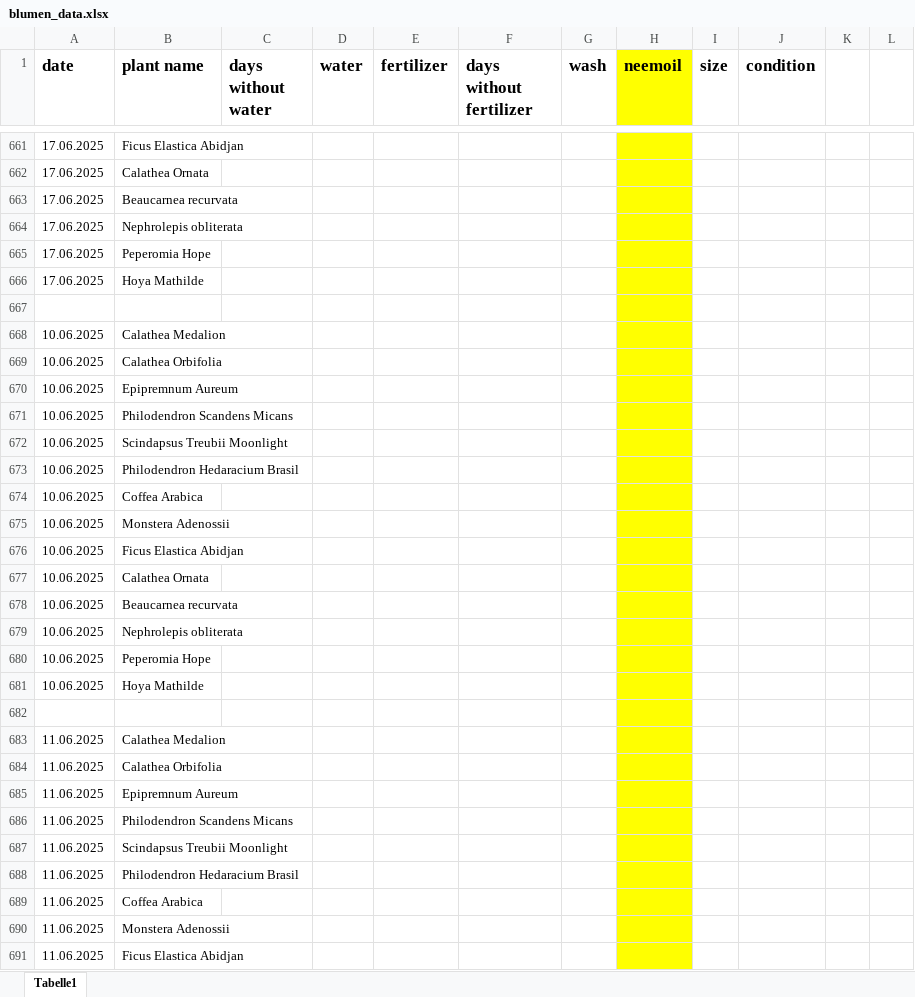
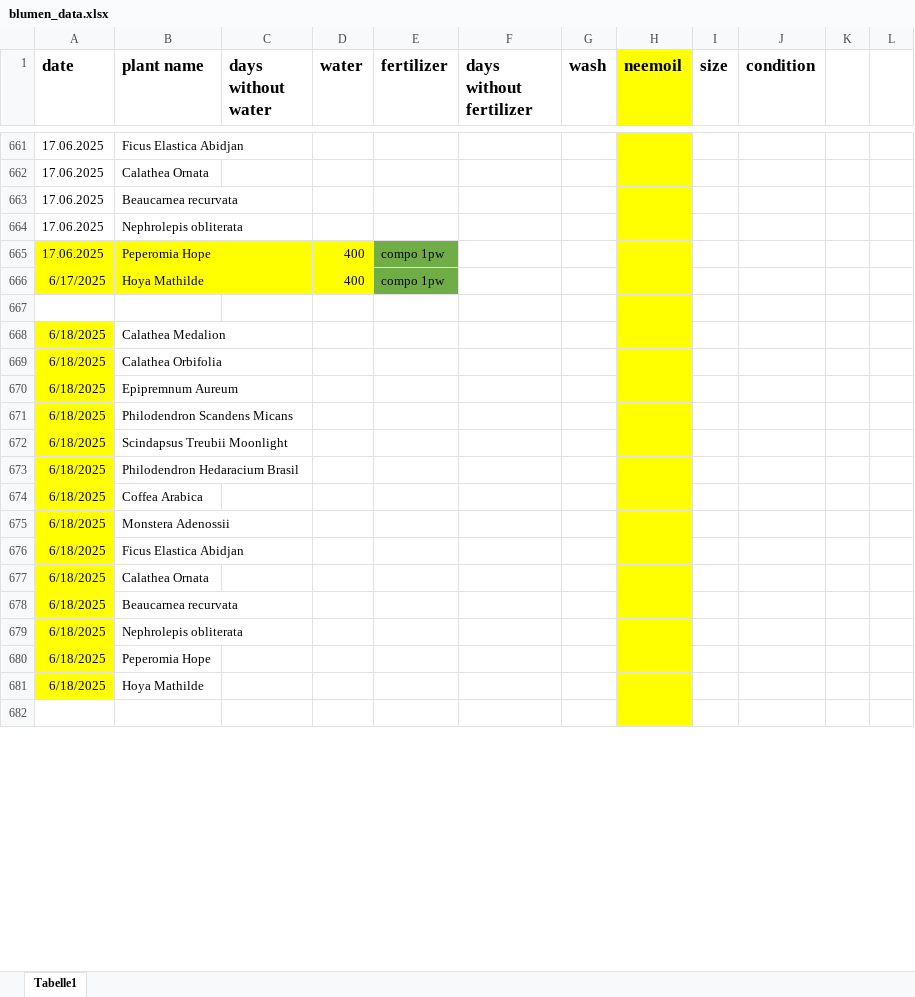
Before and after one commit to Iakithega/blumn, an Excel workbook: data/blumen_data.xlsx, sheet Tabelle1, drawn as a sheet; only a part is shown, gaps mark what is left out; values as stored, in another font and other column widths than the file's, no borders; removed rows and columns are numbered as before the commit, all else as after; the diff covers the shown part only; the diff names each change by its address in the sheet, - before the commit and + after, or states it on an @@ line.

Commit message:
nentry

```diff
--- a/data/blumen_data.xlsx (sheet Tabelle1)
+++ b/data/blumen_data.xlsx (sheet Tabelle1)
-A665:D665 fill: none
+A665:D665 fill: #FFFF00
-D665 (water): (empty)
+D665 (water): 400
-E665 (fertilizer): (empty)
+E665 (fertilizer): compo 1pw
-E665 fill: none
+E665 fill: #70AD47
-row 666: 17.06.2025 | Hoya Mathilde
+row 666: 6/17/2025 | Hoya Mathilde |  | 400 | compo 1pw
-A668:A681 (date): 10.06.2025
+A668:A681 (date): 6/18/2025
-A668:A681 fill: none
+A668:A681 fill: #FFFF00
-row 683: 11.06.2025 | Calathea Medalion
-row 684: 11.06.2025 | Calathea Orbifolia
-row 685: 11.06.2025 | Epipremnum Aureum
-row 686: 11.06.2025 | Philodendron Scandens Micans
-row 687: 11.06.2025 | Scindapsus Treubii Moonlight
-row 688: 11.06.2025 | Philodendron Hedaracium Brasil
-row 689: 11.06.2025 | Coffea Arabica
-row 690: 11.06.2025 | Monstera Adenossii
-row 691: 11.06.2025 | Ficus Elastica Abidjan
```
Also changed, not shown: 81 removed rows, 16 edited cells and cell formats elsewhere in this sheet.
